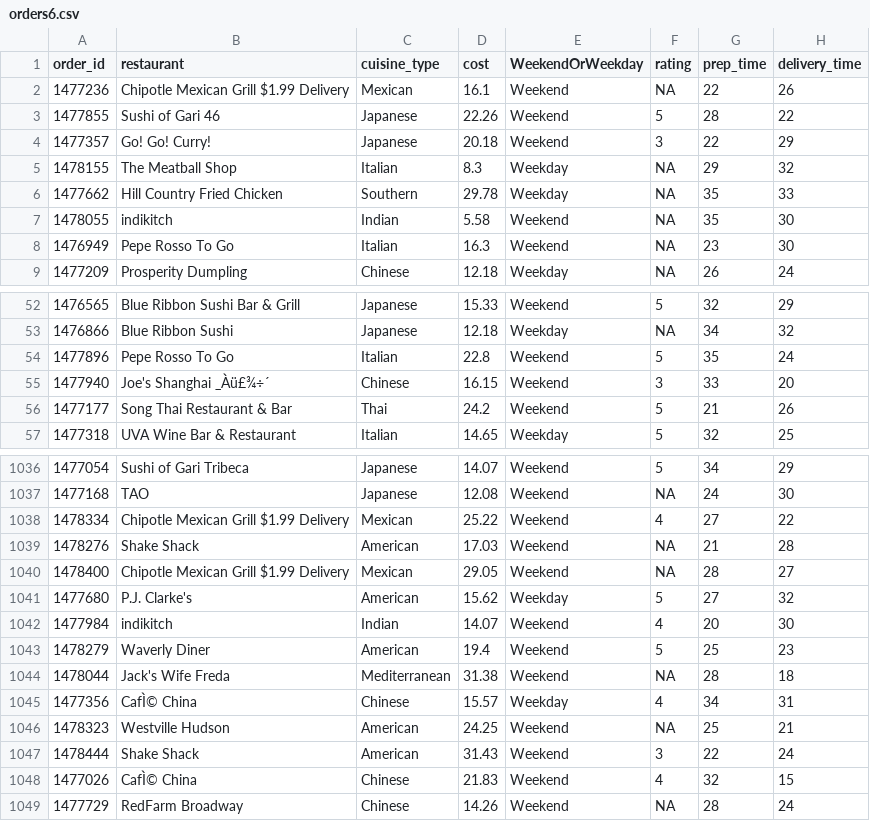
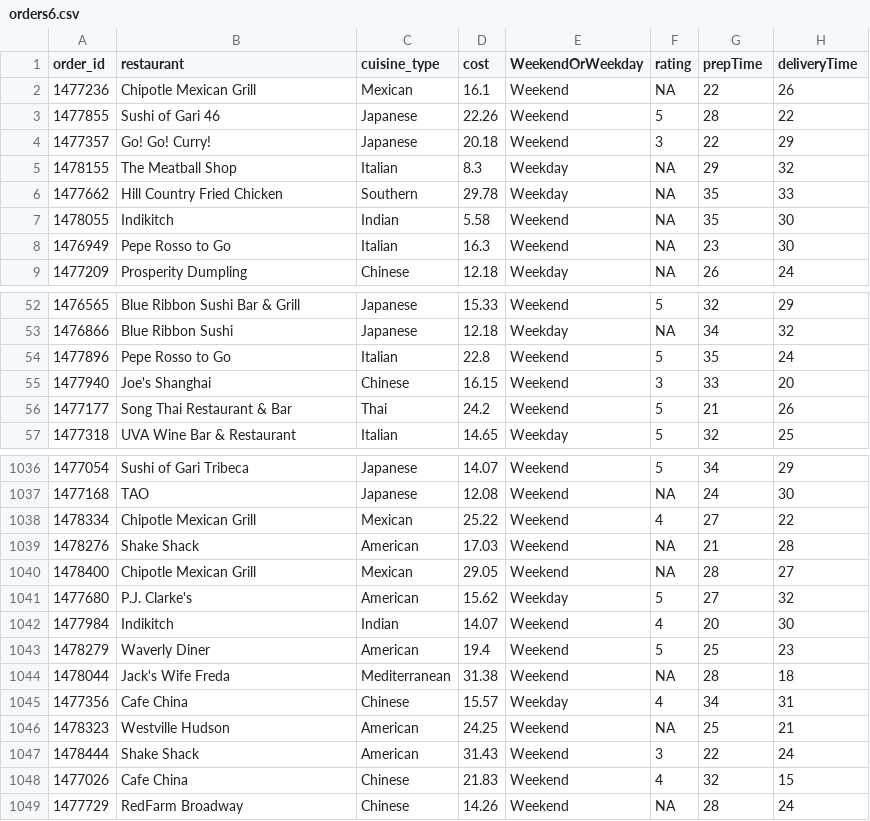
Before and after one commit to DerejePollock/Goup-Project-Indipendent-Work, a CSV file: orders6.csv, drawn as a sheet; only a part is shown, gaps mark what is left out; the diff covers the shown part only; the diff names each change by its address in the sheet, - before the commit and + after, or states it on an @@ line.

```diff
--- a/orders6.csv
+++ b/orders6.csv
-G1: prep_time
+G1: prepTime
-H1: delivery_time
+H1: deliveryTime
-B2 (restaurant): Chipotle Mexican Grill $1.99 Delivery
+B2 (restaurant): Chipotle Mexican Grill
-B7 (restaurant): indikitch
+B7 (restaurant): Indikitch
-B8 (restaurant): Pepe Rosso To Go
+B8 (restaurant): Pepe Rosso to Go
-B54 (restaurant): Pepe Rosso To Go
+B54 (restaurant): Pepe Rosso to Go
-B55 (restaurant): Joe's Shanghai _Àü£¾÷´
+B55 (restaurant): Joe's Shanghai
-B1038 (restaurant): Chipotle Mexican Grill $1.99 Delivery
+B1038 (restaurant): Chipotle Mexican Grill
-B1040 (restaurant): Chipotle Mexican Grill $1.99 Delivery
+B1040 (restaurant): Chipotle Mexican Grill
-B1042 (restaurant): indikitch
+B1042 (restaurant): Indikitch
-B1045 (restaurant): CafÌ© China
+B1045 (restaurant): Cafe China
-B1048 (restaurant): CafÌ© China
+B1048 (restaurant): Cafe China
```
Also changed, not shown: 49 edited cells elsewhere in this file, 4 other files.
